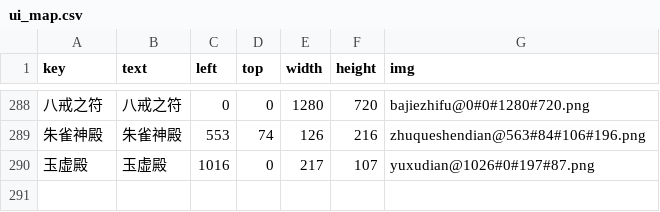
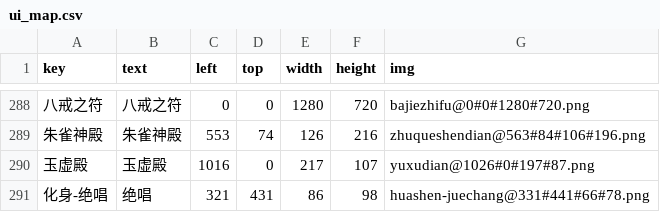
Before and after one commit to kksp993/AutoScriptor, a CSV file: ZmxyOL/assets/config/ui_map.csv, drawn as a sheet; only a part is shown, gaps mark what is left out; the diff names each change by its address in the sheet, - before the commit and + after, or states it on an @@ line.

```diff
--- a/ZmxyOL/assets/config/ui_map.csv
+++ b/ZmxyOL/assets/config/ui_map.csv
+row 291: 化身-绝唱 | 绝唱 | 321 | 431 | 86 | 98 | huashen-juechang@331#441#66#78.png
```
Also changed, not shown: 25 other files.
